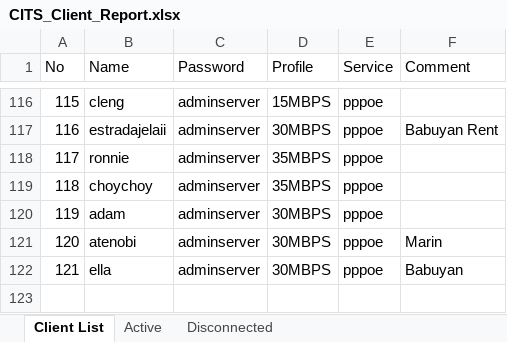
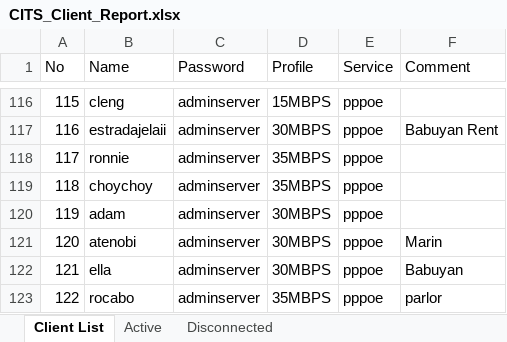
Before and after one commit to eringz/ai, an Excel workbook: CITS_Client_Report.xlsx, sheet Client List, drawn as a sheet; only a part is shown, gaps mark what is left out; values as stored, in another font and other column widths than the file's, no borders; the diff names each change by its address in the sheet, - before the commit and + after, or states it on an @@ line.

```diff
--- a/CITS_Client_Report.xlsx (sheet Client List)
+++ b/CITS_Client_Report.xlsx (sheet Client List)
+row 123: 122 | rocabo | adminserver | 35MBPS | pppoe | parlor
```
Also changed, not shown: sheet Active, sheet Disconnected, 1 other file.
